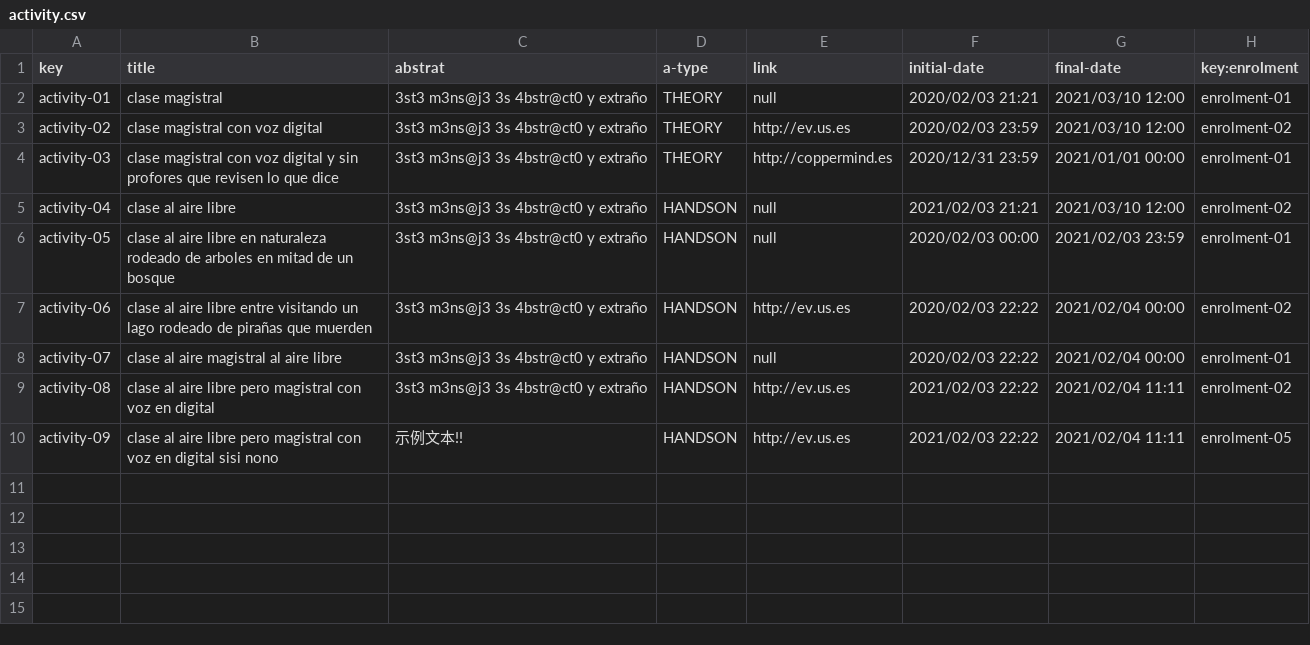
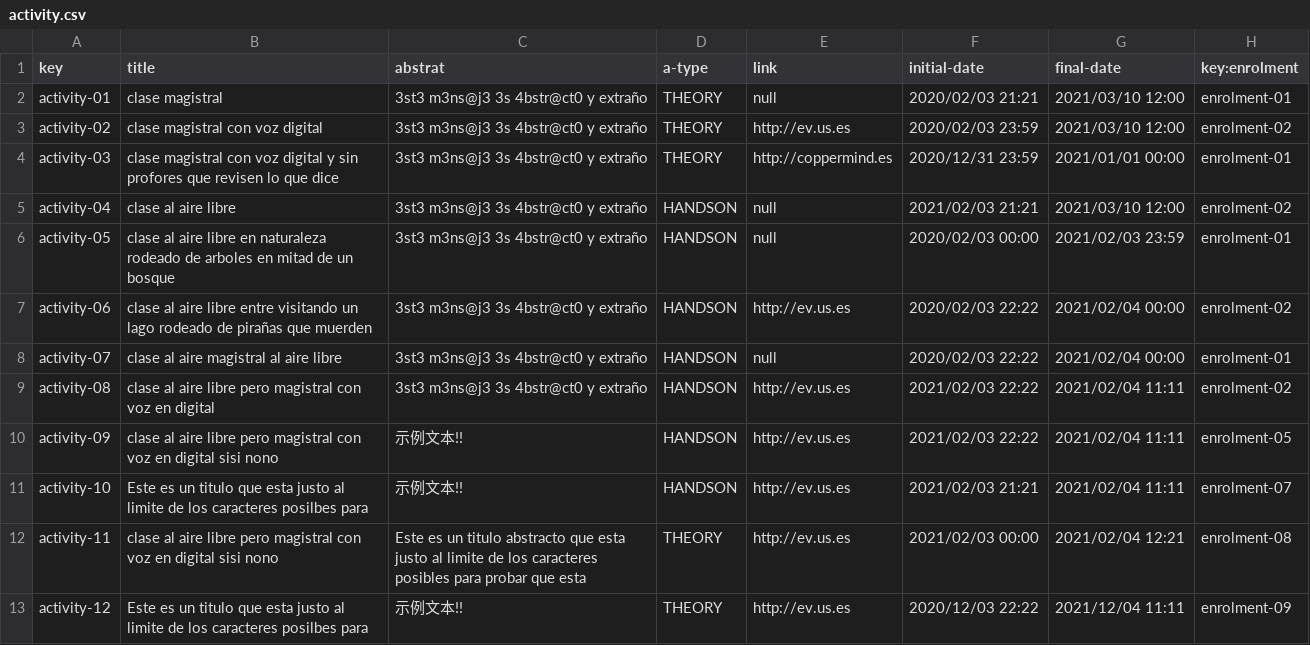
Before and after one commit to C10401-DP2/Acme-L3, a CSV file: src/main/webapp/WEB-INF/resources/sample-data/activity.csv, drawn as a sheet; the diff names each change by its address in the sheet, - before the commit and + after, or states it on an @@ line.

```diff
--- a/src/main/webapp/WEB-INF/resources/sample-data/activity.csv
+++ b/src/main/webapp/WEB-INF/resources/sample-data/activity.csv
+row 11: activity-10 | Este es un titulo que esta justo al limite de los caracteres posilbes para | 示例文本!! | HANDSON | http://ev.us.es | 2021/02/03 21:21 | 2021/02/04 11:11 | enrolment-07
+row 12: activity-11 | clase al aire libre pero magistral con voz en digital sisi nono | Este es un titulo abstracto que esta justo al limite de los caracteres posibles para probar que esta | THEORY | http://ev.us.es | 2021/02/03 00:00 | 2021/02/04 12:21 | enrolment-08
+row 13: activity-12 | Este es un titulo que esta justo al limite de los caracteres posilbes para | 示例文本!! | THEORY | http://ev.us.es | 2020/12/03 22:22 | 2021/12/04 11:11 | enrolment-09
```
Also changed, not shown: src/main/webapp/WEB-INF/resources/sample-data/enrolment.csv, 41 other files.
